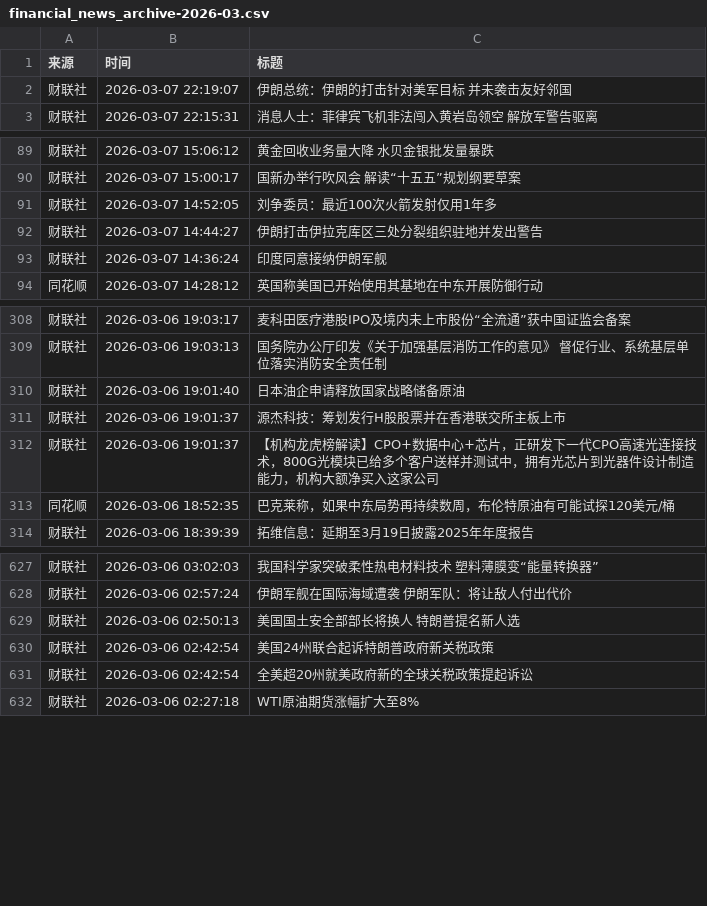
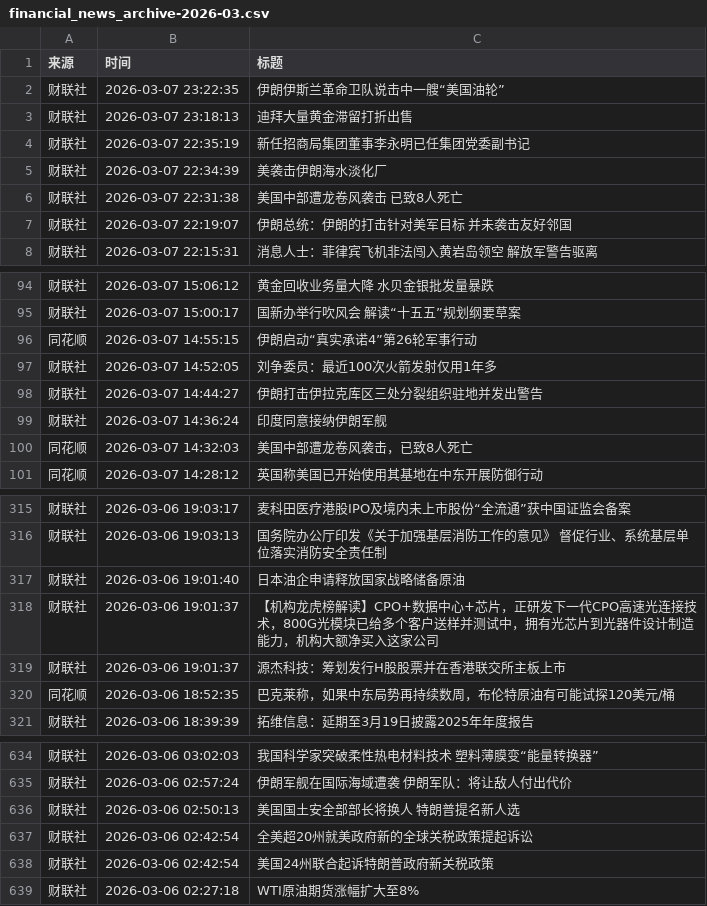
Before and after one commit to YutaoH/huiboyanbao, a CSV file: 财经新闻数据/financial_news_archive-2026-03.csv, drawn as a sheet; only a part is shown, gaps mark what is left out; the diff covers the shown part only.

```diff
--- a/财经新闻数据/financial_news_archive-2026-03.csv
+++ b/财经新闻数据/financial_news_archive-2026-03.csv
@@ -1,2 +1,7 @@
 来源,时间,标题
+财联社,2026-03-07 23:22:35,伊朗伊斯兰革命卫队说击中一艘“美国油轮”
+财联社,2026-03-07 23:18:13,迪拜大量黄金滞留打折出售
+财联社,2026-03-07 22:35:19,新任招商局集团董事李永明已任集团党委副书记
+财联社,2026-03-07 22:34:39,美袭击伊朗海水淡化厂
+财联社,2026-03-07 22:31:38,美国中部遭龙卷风袭击 已致8人死亡
 财联社,2026-03-07 22:19:07,伊朗总统：伊朗的打击针对美军目标 并未袭击友好邻国
@@ -90,2 +95,3 @@
 财联社,2026-03-07 15:00:17,国新办举行吹风会 解读“十五五”规划纲要草案
+同花顺,2026-03-07 14:55:15,伊朗启动“真实承诺4”第26轮军事行动
 财联社,2026-03-07 14:52:05,刘争委员：最近100次火箭发射仅用1年多
@@ -93,2 +99,3 @@
 财联社,2026-03-07 14:36:24,印度同意接纳伊朗军舰
+同花顺,2026-03-07 14:32:03,美国中部遭龙卷风袭击，已致8人死亡
 同花顺,2026-03-07 14:28:12,英国称美国已开始使用其基地在中东开展防御行动
@@ -310,4 +317,4 @@
 财联社,2026-03-06 19:01:40,日本油企申请释放国家战略储备原油
-财联社,2026-03-06 19:01:37,源杰科技：筹划发行H股股票并在香港联交所主板上市
 财联社,2026-03-06 19:01:37,【机构龙虎榜解读】CPO+数据中心+芯片，正研发下一代CPO高速光连接技术，800G光模块已给多个客户送样并测试中，拥有光芯片到光器件设计制造能力，机构大额净买入这家公司
+财联社,2026-03-06 19:01:37,源杰科技：筹划发行H股股票并在香港联交所主板上市
 同花顺,2026-03-06 18:52:35,巴克莱称，如果中东局势再持续数周，布伦特原油有可能试探120美元/桶
@@ -629,4 +636,4 @@
 财联社,2026-03-06 02:50:13,美国国土安全部部长将换人 特朗普提名新人选
-财联社,2026-03-06 02:42:54,美国24州联合起诉特朗普政府新关税政策
 财联社,2026-03-06 02:42:54,全美超20州就美政府新的全球关税政策提起诉讼
+财联社,2026-03-06 02:42:54,美国24州联合起诉特朗普政府新关税政策
 财联社,2026-03-06 02:27:18,WTI原油期货涨幅扩大至8%
```
Also changed, not shown: 3 moved rows elsewhere in this file, 5 other files.
